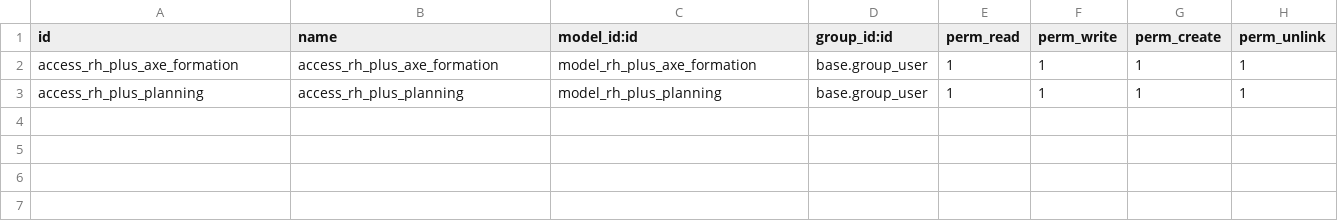
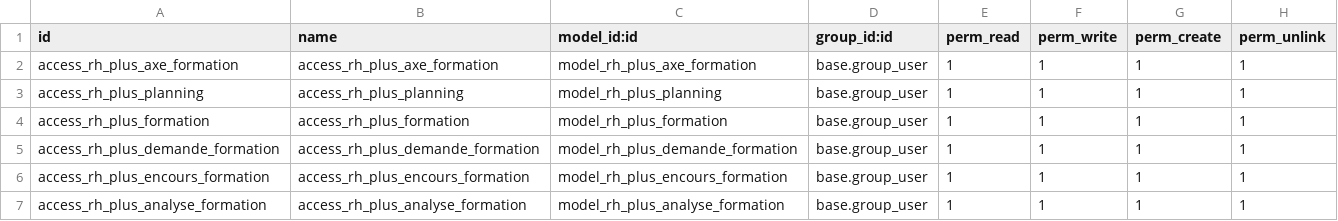
Before and after one commit to brahim94/formations, a CSV file: security/ir.model.access.csv, drawn as a sheet; the diff names each change by its address in the sheet, - before the commit and + after, or states it on an @@ line.

```diff
--- a/security/ir.model.access.csv
+++ b/security/ir.model.access.csv
+row 4: access_rh_plus_formation | access_rh_plus_formation | model_rh_plus_formation | base.group_user | 1 | 1 | 1 | 1
+row 5: access_rh_plus_demande_formation | access_rh_plus_demande_formation | model_rh_plus_demande_formation | base.group_user | 1 | 1 | 1 | 1
+row 6: access_rh_plus_encours_formation | access_rh_plus_encours_formation | model_rh_plus_encours_formation | base.group_user | 1 | 1 | 1 | 1
+row 7: access_rh_plus_analyse_formation | access_rh_plus_analyse_formation | model_rh_plus_analyse_formation | base.group_user | 1 | 1 | 1 | 1
```
Also changed, not shown: 4 other files.
